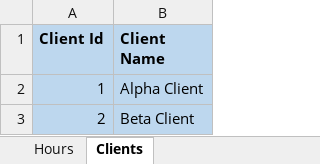
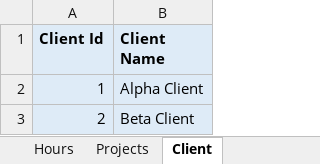
Before and after one commit to LloydThinks/CSC105, an Excel workbook: Excel Project/Lab2_workbook.xlsx, sheet Client, drawn as a sheet; values as stored, in another font and other column widths than the file's, no borders; the diff names each change by its address in the sheet, - before the commit and + after, or states it on an @@ line.

```diff
--- a/Excel Project/Lab2_workbook.xlsx (sheet Client)
+++ b/Excel Project/Lab2_workbook.xlsx (sheet Client)
-sheet tab: Clients
+sheet tab: Client
+sheet tab: Projects
-A1:B3 fill: #BDD7EE
+A1:B3 fill: #DEEBF7
```
Also changed, not shown: Excel Project/Workbook.xlsm, 2 other files.
